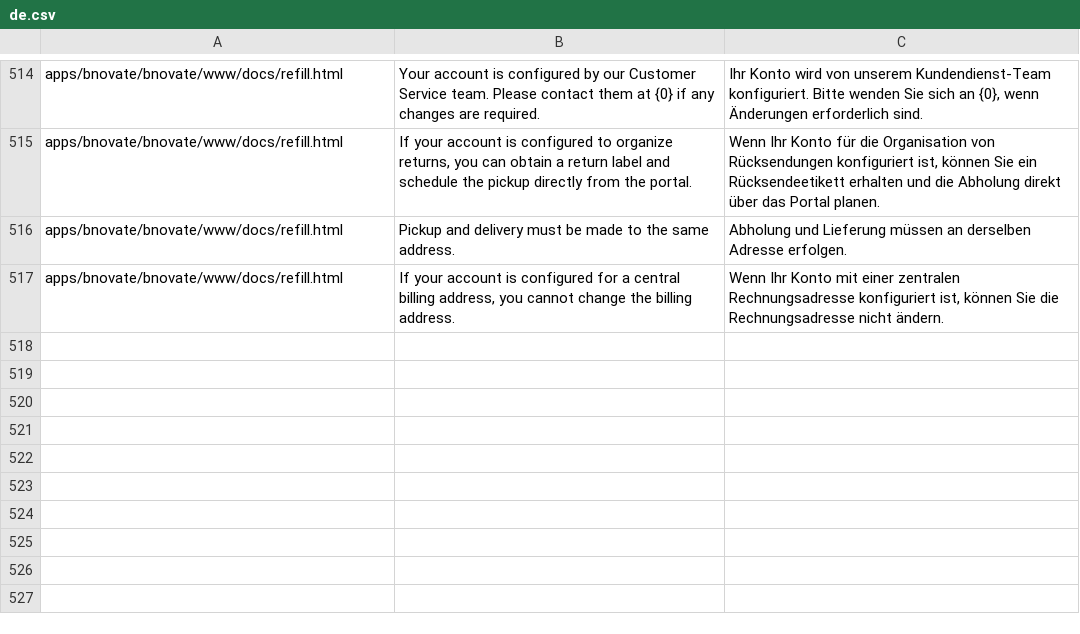
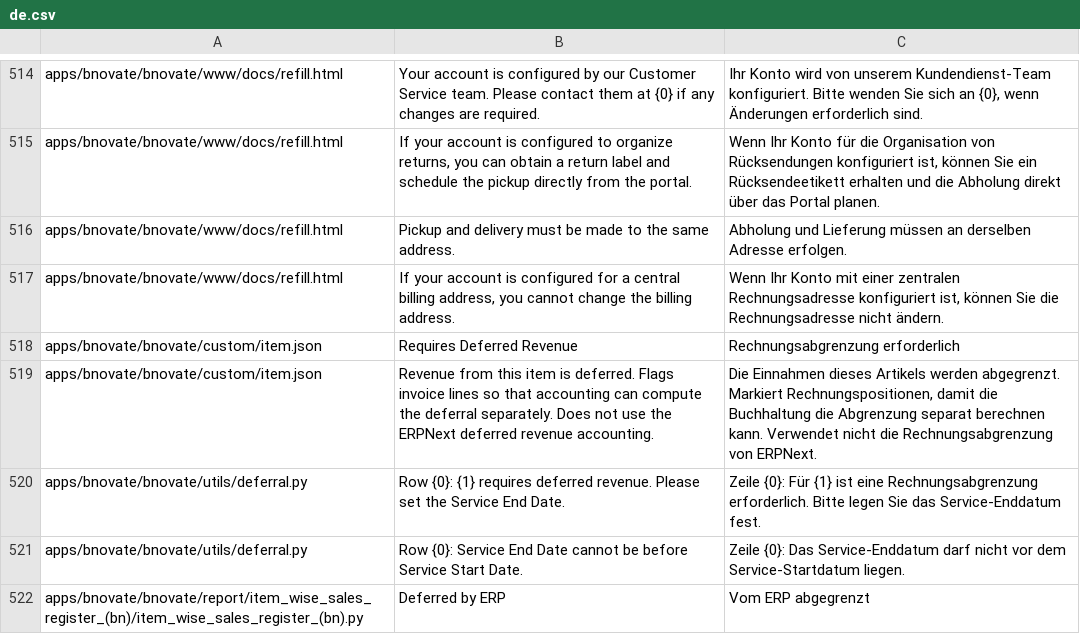
Before and after one commit to bnovate/bnovate, a CSV file: bnovate/translations/de.csv, drawn as a sheet; only a part is shown, gaps mark what is left out.

```diff
--- a/bnovate/translations/de.csv
+++ b/bnovate/translations/de.csv
@@ -517 +517,6 @@ apps/bnovate/bnovate/www/docs/refill.html,Pickup and delivery must be made to th
 apps/bnovate/bnovate/www/docs/refill.html,"If your account is configured for a central billing address, you cannot change the billing address.","Wenn Ihr Konto mit einer zentralen Rechnungsadresse konfiguriert ist, können Sie die Rechnungsadresse nicht ändern."
+apps/bnovate/bnovate/custom/item.json,Requires Deferred Revenue,Rechnungsabgrenzung erforderlich
+apps/bnovate/bnovate/custom/item.json,Revenue from this item is deferred. Flags invoice lines so that accounting can compute the deferral separately. Does not use the ERPNext deferred revenue accounting.,"Die Einnahmen dieses Artikels werden abgegrenzt. Markiert Rechnungspositionen, damit die Buchhaltung die Abgrenzung separat berechnen kann. Verwendet nicht die Rechnungsabgrenzung von ERPNext."
+apps/bnovate/bnovate/utils/deferral.py,Row {0}: {1} requires deferred revenue. Please set the Service End Date.,Zeile {0}: Für {1} ist eine Rechnungsabgrenzung erforderlich. Bitte legen Sie das Service-Enddatum fest.
+apps/bnovate/bnovate/utils/deferral.py,Row {0}: Service End Date cannot be before Service Start Date.,Zeile {0}: Das Service-Enddatum darf nicht vor dem Service-Startdatum liegen.
+apps/bnovate/bnovate/report/item_wise_sales_register_(bn)/item_wise_sales_register_(bn).py,Deferred by ERP,Vom ERP abgegrenzt
```
Also changed, not shown: bnovate/translations/fr.csv, 12 other files.
